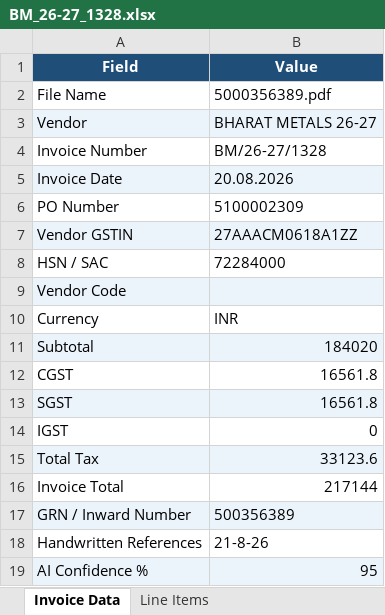
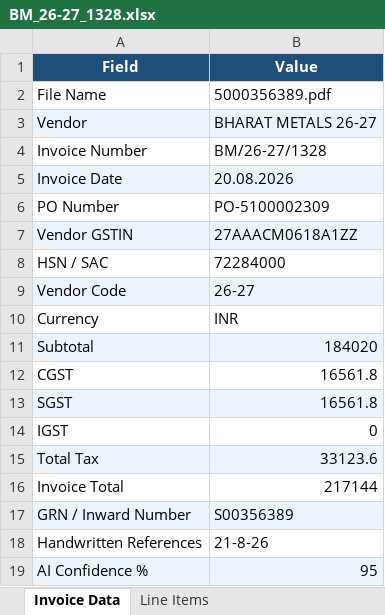
Before and after one commit to Vignesh-Catnip/KTFL-DEV, an Excel workbook: Output-Excel/BM_26-27_1328.xlsx, sheet Invoice Data, drawn as a sheet; values as stored, in another font and other column widths than the file's, no borders; the diff names each change by its address in the sheet, - before the commit and + after, or states it on an @@ line.

```diff
--- a/Output-Excel/BM_26-27_1328.xlsx (sheet Invoice Data)
+++ b/Output-Excel/BM_26-27_1328.xlsx (sheet Invoice Data)
-B6 (Value): 5100002309
+B6 (Value): PO-5100002309
-B9 (Value): (empty)
+B9 (Value): 26-27
-B17 (Value): 500356389
+B17 (Value): S00356389
```
Also changed, not shown: sheet Line Items, Output-Excel/428_26-27.xlsx, Output-Excel/AB2627143.xlsx, 3 other files.
